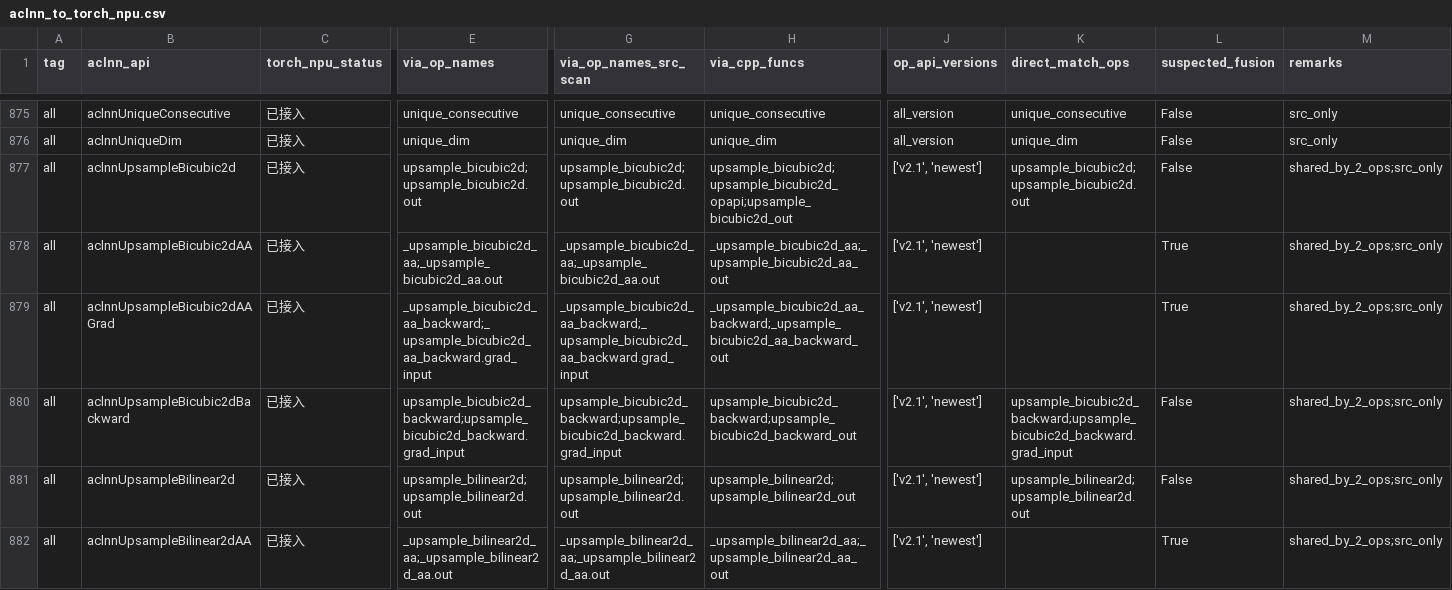
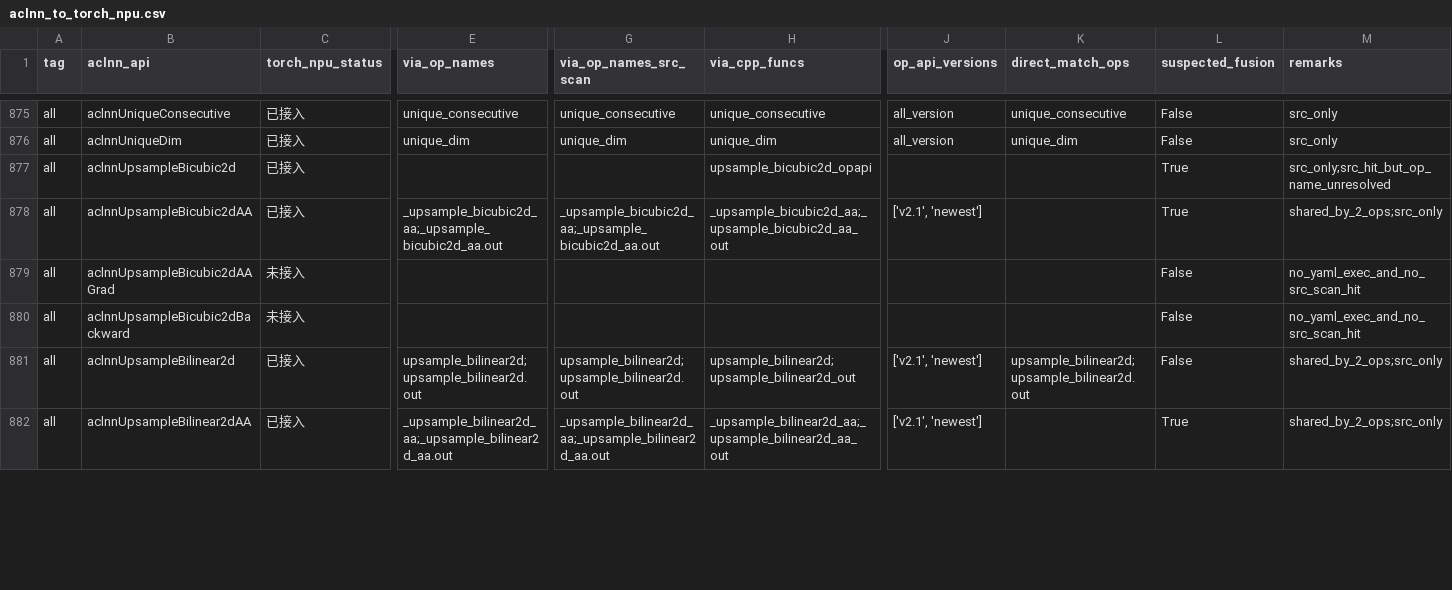
Before and after one commit to Fzilan/aclnn-dashboard, a CSV file: data/reports/aclnn_to_torch_npu.csv, drawn as a sheet; only a part is shown, gaps mark what is left out; the diff covers the shown part only; the diff names each change by its address in the sheet, - before the commit and + after, or states it on an @@ line.

```diff
--- a/data/reports/aclnn_to_torch_npu.csv
+++ b/data/reports/aclnn_to_torch_npu.csv
-E877 (via_op_names): upsample_bicubic2d;upsample_bicubic2d.out
+E877 (via_op_names): (empty)
-G877 (via_op_names_src_scan): upsample_bicubic2d;upsample_bicubic2d.out
+G877 (via_op_names_src_scan): (empty)
-H877 (via_cpp_funcs): upsample_bicubic2d;upsample_bicubic2d_opapi;upsample_bicubic2d_out
+H877 (via_cpp_funcs): upsample_bicubic2d_opapi
-J877 (op_api_versions): ['v2.1', 'newest']
+J877 (op_api_versions): (empty)
-K877 (direct_match_ops): upsample_bicubic2d;upsample_bicubic2d.out
+K877 (direct_match_ops): (empty)
-L877 (suspected_fusion): False
+L877 (suspected_fusion): True
-M877 (remarks): shared_by_2_ops;src_only
+M877 (remarks): src_only;src_hit_but_op_name_unresolved
-C879:C880 (torch_npu_status): 已接入
+C879:C880 (torch_npu_status): 未接入
-E879 (via_op_names): _upsample_bicubic2d_aa_backward;_upsample_bicubic2d_aa_backward.grad_input
+E879 (via_op_names): (empty)
-G879 (via_op_names_src_scan): _upsample_bicubic2d_aa_backward;_upsample_bicubic2d_aa_backward.grad_input
+G879 (via_op_names_src_scan): (empty)
-H879 (via_cpp_funcs): _upsample_bicubic2d_aa_backward;_upsample_bicubic2d_aa_backward_out
+H879 (via_cpp_funcs): (empty)
-J879:J880 (op_api_versions): ['v2.1', 'newest']
+J879:J880 (op_api_versions): (empty)
-L879 (suspected_fusion): True
+L879 (suspected_fusion): False
-M879:M880 (remarks): shared_by_2_ops;src_only
+M879:M880 (remarks): no_yaml_exec_and_no_src_scan_hit
-E880 (via_op_names): upsample_bicubic2d_backward;upsample_bicubic2d_backward.grad_input
+E880 (via_op_names): (empty)
-G880 (via_op_names_src_scan): upsample_bicubic2d_backward;upsample_bicubic2d_backward.grad_input
+G880 (via_op_names_src_scan): (empty)
-H880 (via_cpp_funcs): upsample_bicubic2d_backward;upsample_bicubic2d_backward_out
+H880 (via_cpp_funcs): (empty)
-K880 (direct_match_ops): upsample_bicubic2d_backward;upsample_bicubic2d_backward.grad_input
+K880 (direct_match_ops): (empty)
```
Also changed, not shown: 120 edited cells elsewhere in this file, data/reports/aclnn_to_all.csv, 4 other files.
